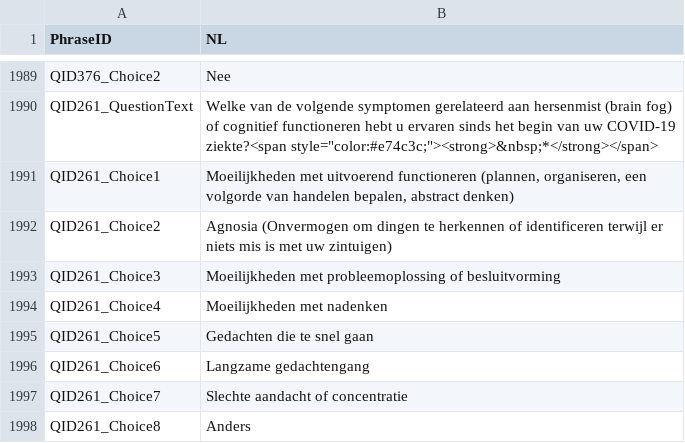
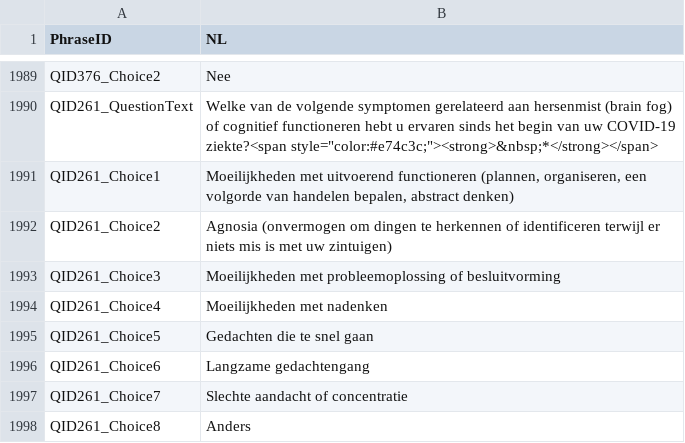
Before and after one commit to msteenhagen/vertaling-covid-vragenlijst, a CSV file: COVID19_Survey2_Dutch - COVID-19 Patient-Centric Survey - Copy For Translation-EN.csv, drawn as a sheet; only a part is shown, gaps mark what is left out.

Commit message:
Fix: capital A

```diff
--- a/COVID19_Survey2_Dutch - COVID-19 Patient-Centric Survey - Copy For Translation-EN.csv
+++ b/COVID19_Survey2_Dutch - COVID-19 Patient-Centric Survey - Copy For Translation-EN.csv
@@ -1991,3 +1991,3 @@ QID261_QuestionText,"Welke van de volgende symptomen gerelateerd aan hersenmist
 QID261_Choice1,"Moeilijkheden met uitvoerend functioneren (plannen, organiseren, een volgorde van handelen bepalen, abstract denken)"
-QID261_Choice2,Agnosia (Onvermogen om dingen te herkennen of identificeren terwijl er niets mis is met uw zintuigen)
+QID261_Choice2,Agnosia (onvermogen om dingen te herkennen of identificeren terwijl er niets mis is met uw zintuigen)
 QID261_Choice3,Moeilijkheden met probleemoplossing of besluitvorming
```
